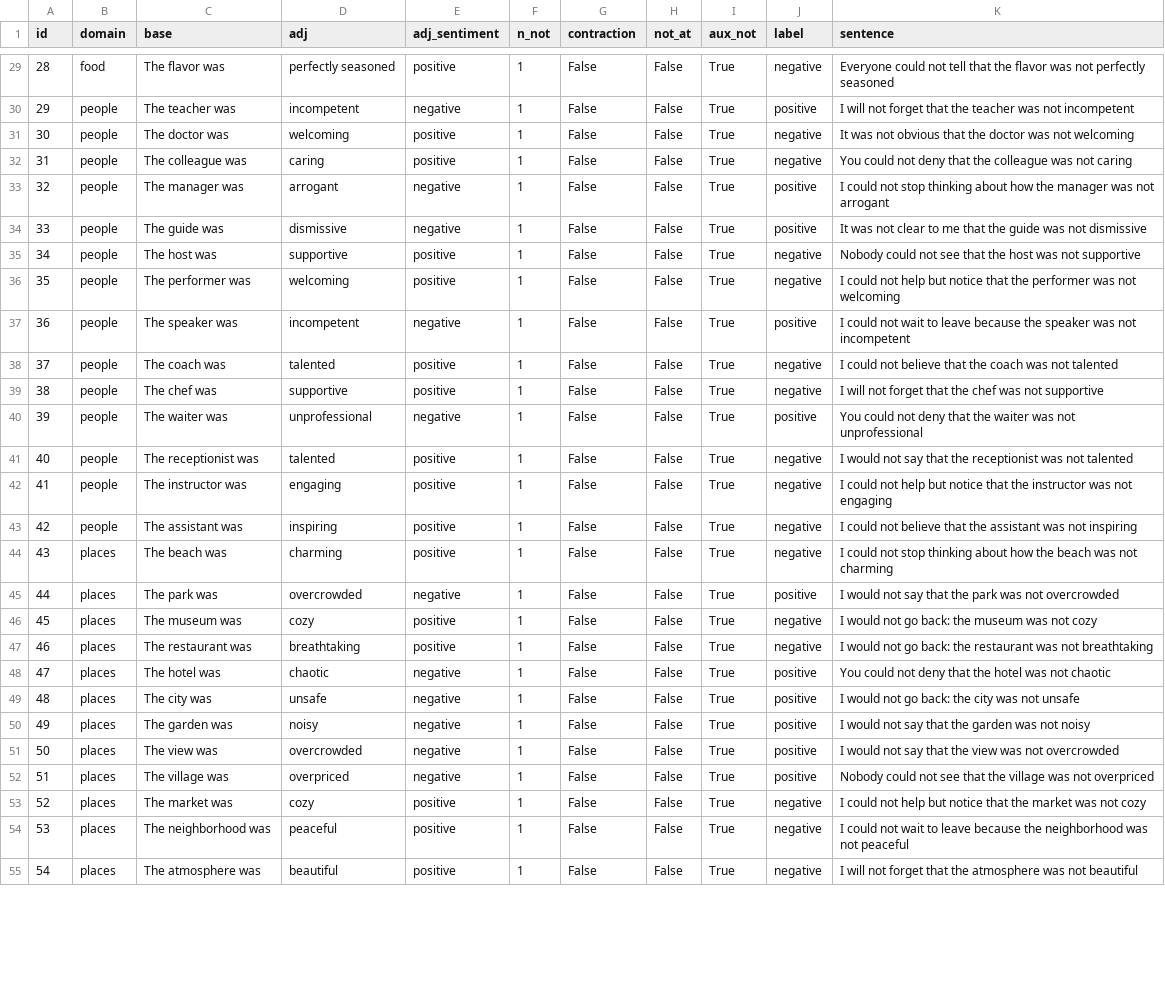
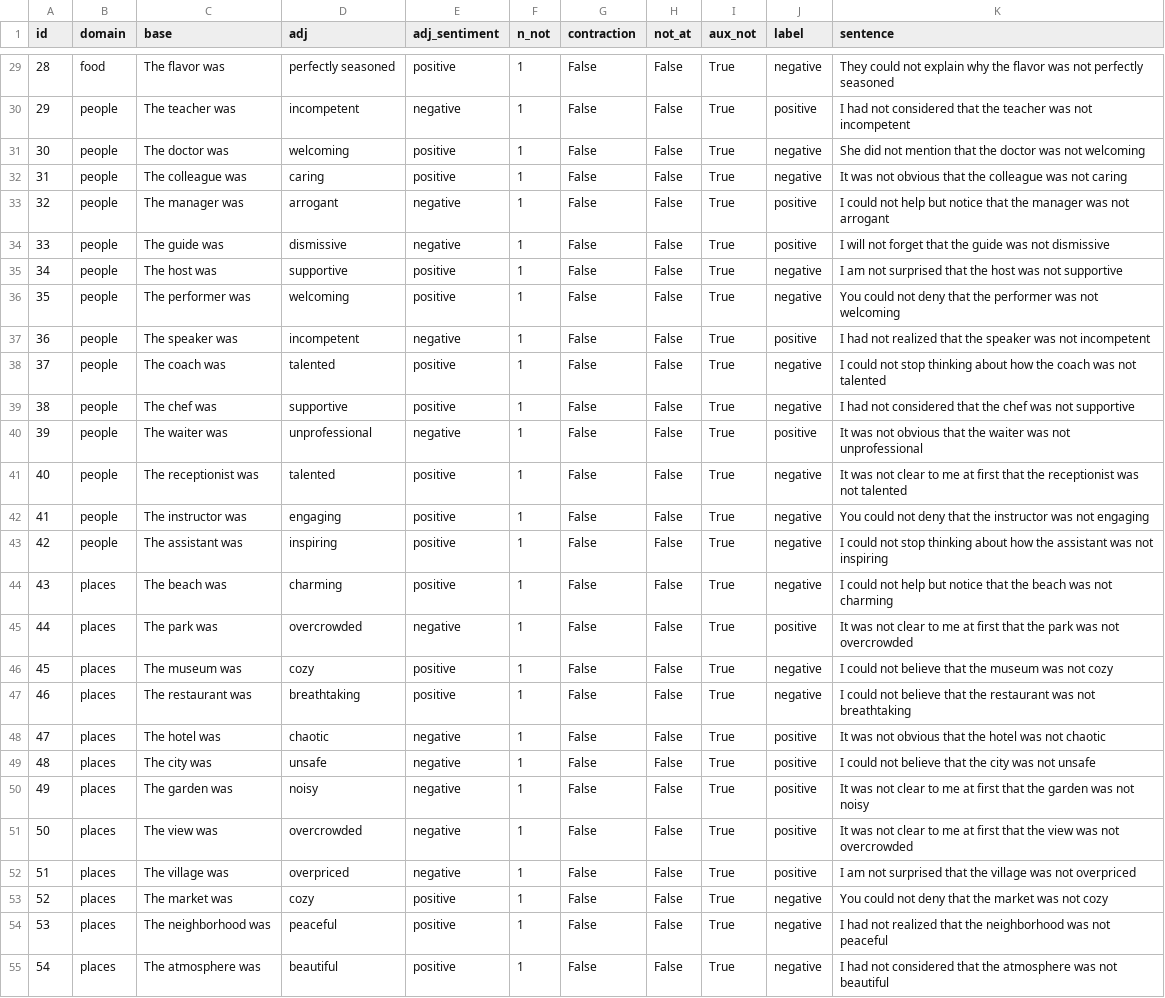
Before and after one commit to elenipapadopulos/xai-nlp, a CSV file: data/aux_not/sentence_not_1_aux.csv, drawn as a sheet; only a part is shown, gaps mark what is left out; the diff covers the shown part only; the diff names each change by its address in the sheet, - before the commit and + after, or states it on an @@ line.

```diff
--- a/data/aux_not/sentence_not_1_aux.csv
+++ b/data/aux_not/sentence_not_1_aux.csv
-K29 (sentence): Everyone could not tell that the flavor…
+K29 (sentence): They could not explain why the flavor…
-K30 (sentence): I will not forget that the…
+K30 (sentence): I had not considered that the…
-K31 (sentence): It was not obvious that the…
+K31 (sentence): She did not mention that the…
-K32 (sentence): You could not deny that the…
+K32 (sentence): It was not obvious that the…
-K33 (sentence): …could not stop thinking about how the manager…
+K33 (sentence): …could not help but notice that the manager…
-K34 (sentence): It was not clear to me that the…
+K34 (sentence): I will not forget that the…
-K35 (sentence): Nobody could not see that the…
+K35 (sentence): I am not surprised that the…
-K36 (sentence): I could not help but notice that the…
+K36 (sentence): You could not deny that the…
-K37 (sentence): I could not wait to leave because the speaker…
+K37 (sentence): I had not realized that the speaker…
-K38 (sentence): …could not believe that the coach…
+K38 (sentence): …could not stop thinking about how the coach…
-K39 (sentence): I will not forget that the…
+K39 (sentence): I had not considered that the…
-K40 (sentence): You could not deny that the…
+K40 (sentence): It was not obvious that the…
-K41 (sentence): I would not say that the…
+K41 (sentence): It was not clear to me at first that the…
-K42 (sentence): I could not help but notice that the…
+K42 (sentence): You could not deny that the…
-K43 (sentence): …could not believe that the assistant…
+K43 (sentence): …could not stop thinking about how the assistant…
-K44 (sentence): …could not stop thinking about how the beach…
+K44 (sentence): …could not help but notice that the beach…
-K45 (sentence): I would not say that the…
+K45 (sentence): It was not clear to me at first that the…
-K46 (sentence): I would not go back: the museum…
+K46 (sentence): I could not believe that the museum…
-K47 (sentence): I would not go back: the restaurant…
+K47 (sentence): I could not believe that the restaurant…
-K48 (sentence): You could not deny that the…
+K48 (sentence): It was not obvious that the…
-K49 (sentence): I would not go back: the city…
+K49 (sentence): I could not believe that the city…
-K50 (sentence): I would not say that the…
+K50 (sentence): It was not clear to me at first that the…
-K51 (sentence): I would not say that the…
+K51 (sentence): It was not clear to me at first that the…
-K52 (sentence): Nobody could not see that the…
+K52 (sentence): I am not surprised that the…
-K53 (sentence): I could not help but notice that the…
+K53 (sentence): You could not deny that the…
-K54 (sentence): I could not wait to leave because the neighborhood…
+K54 (sentence): I had not realized that the neighborhood…
-K55 (sentence): I will not forget that the…
+K55 (sentence): I had not considered that the…
```
Also changed, not shown: 43 edited cells elsewhere in this file, data/aux_not/sentence_not_0_aux.csv, new_results/distilbert-base-uncased-finetuned-sst-2-english/performance.csv, 47 other files.
